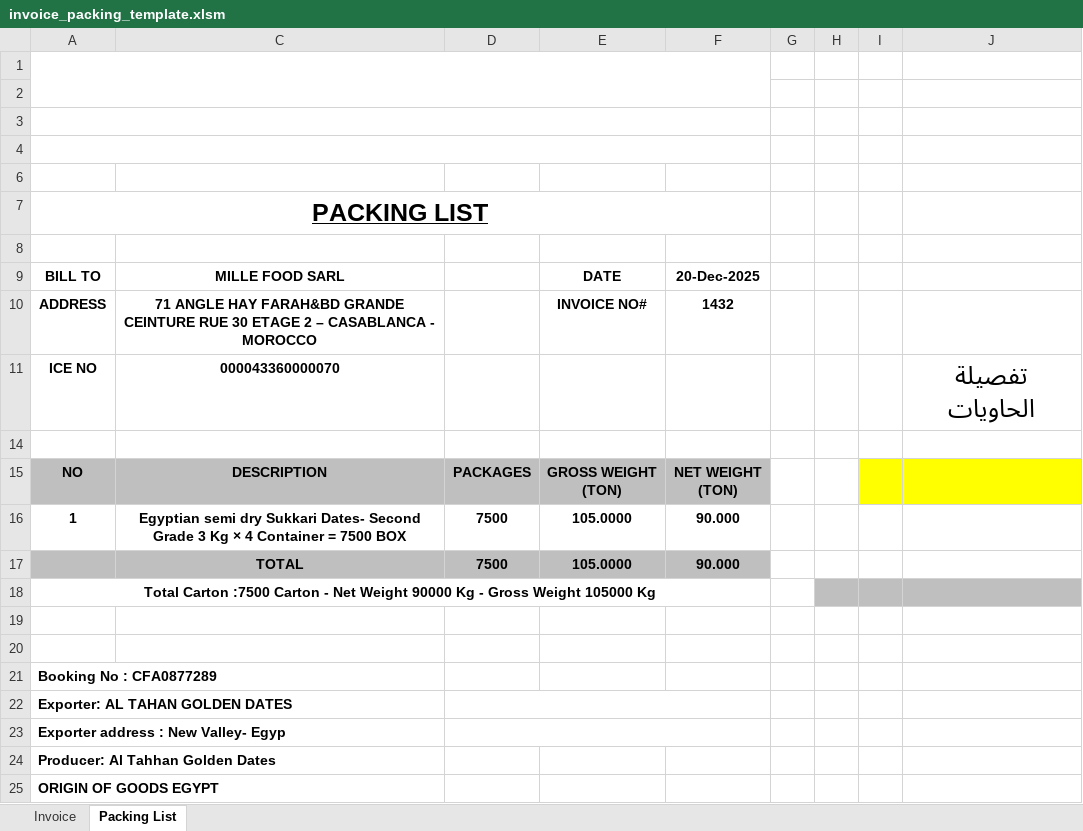
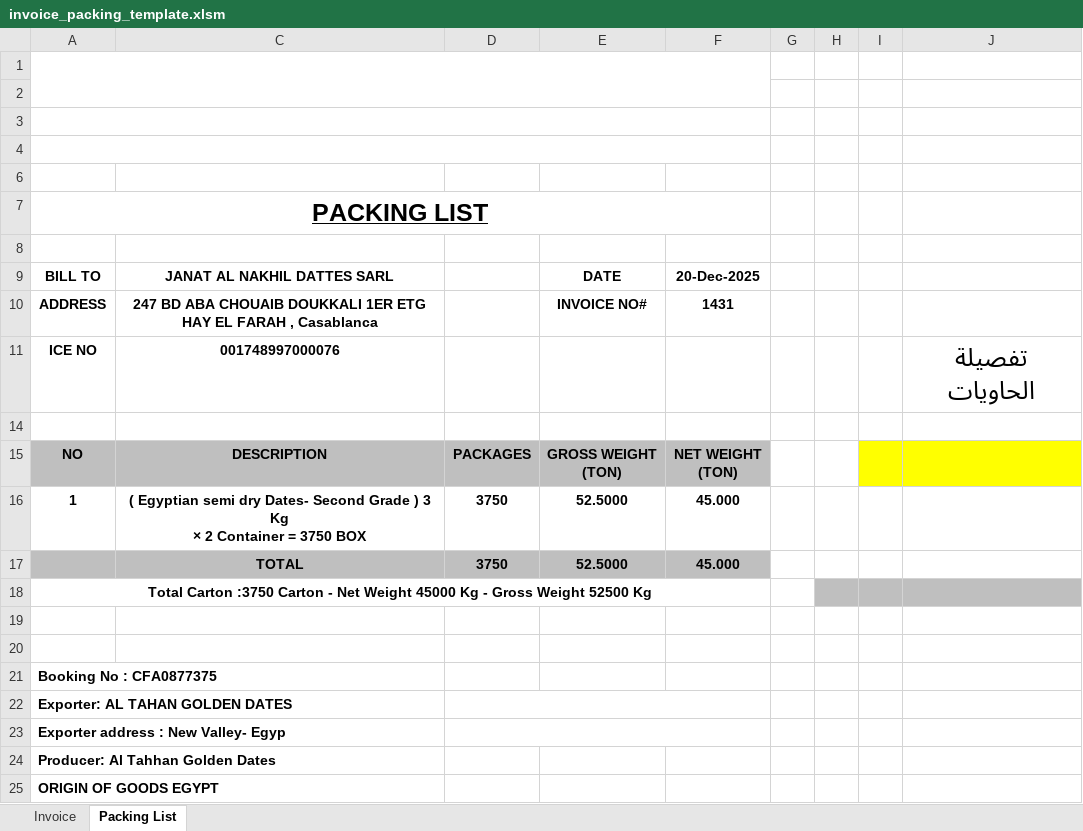
Before and after one commit to MeroAhmedxx/AltahhanCrm, an Excel workbook: data/document_templates/invoice_packing_template.xlsm, sheet Packing List, drawn as a sheet; values as stored, in another font and other column widths than the file's, no borders; charts and pictures not drawn; removed rows and columns are numbered as before the commit, all else as after; ↵ is a line break in a cell; the diff names each change by its address in the sheet, - before the commit and + after, or states it on an @@ line.

```diff
--- a/data/document_templates/invoice_packing_template.xlsm (sheet Packing List)
+++ b/data/document_templates/invoice_packing_template.xlsm (sheet Packing List)
-C9: MILLE FOOD SARL
+C9: JANAT AL NAKHIL DATTES SARL
-C10 (JANAT AL NAKHIL DATTES SARL): 71 ANGLE HAY FARAH&BD GRANDE CEINTURE RUE 30 ETAGE 2 – CASABLANCA - MOROCCO
+C10 (JANAT AL NAKHIL DATTES SARL): 247 BD ABA CHOUAIB DOUKKALI 1ER ETG HAY EL FARAH , Casablanca
-F10 (20-Dec-2025): 1432
+F10 (20-Dec-2025): 1431
-C11 (JANAT AL NAKHIL DATTES SARL): 000043360000070
+C11 (JANAT AL NAKHIL DATTES SARL): 001748997000076
-C16 (JANAT AL NAKHIL DATTES SARL): Egyptian semi dry Sukkari Dates- Second Grade 3 Kg × 4 Container = 7500 BOX
+C16 (JANAT AL NAKHIL DATTES SARL): ( Egyptian semi dry Dates- Second Grade ) 3 Kg ↵ × 2 Container = 3750 BOX
-D16: 7500
+D16: 3750
-E16 (DATE): 105.0000
+E16 (DATE): 52.5000
-F16 (20-Dec-2025): 90.000
+F16 (20-Dec-2025): 45.000
-row 17:  | TOTAL | 7500 | 105.0000 | 90.000
+row 17:  | TOTAL | 3750 | 52.5000 | 45.000
-A18 (BILL TO): Total Carton :7500 Carton - Net Weight 90000 Kg - Gross Weight 105000 Kg
+A18 (BILL TO): Total Carton :3750 Carton - Net Weight 45000 Kg - Gross Weight 52500 Kg
-A21 (BILL TO): Booking No : CFA0877289
+A21 (BILL TO): Booking No : CFA0877375
```
Also changed, not shown: sheet Invoice, hidden cells, charts or pictures, 6 other files.
